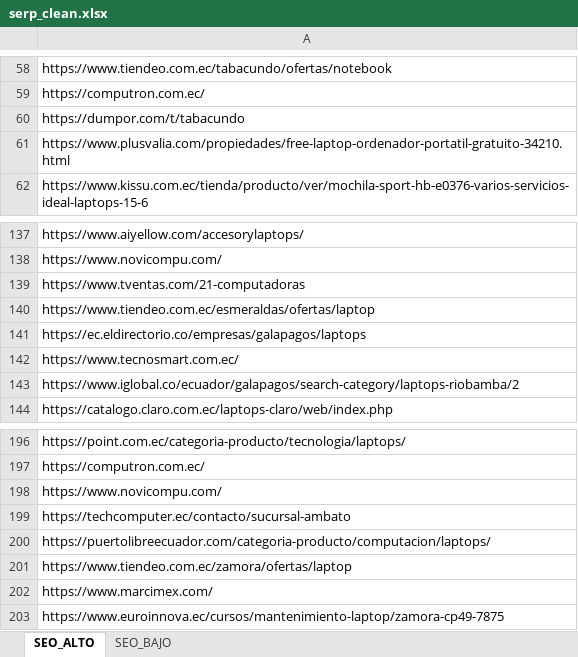
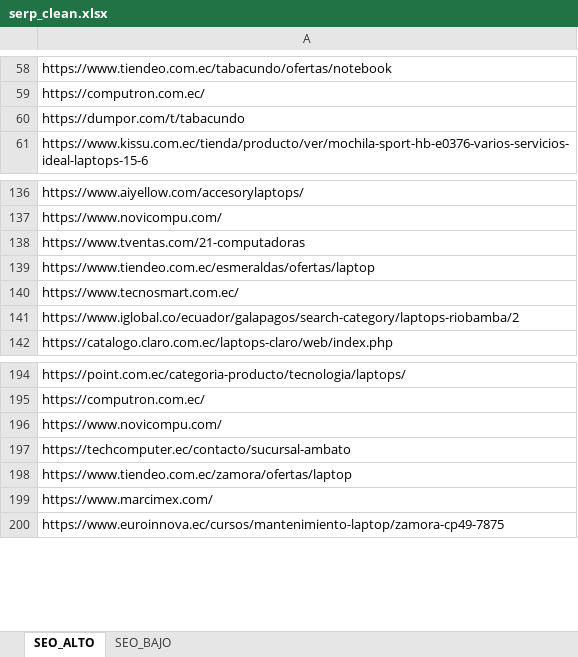
Before and after one commit to jeonag/scraping-data-seo, an Excel workbook: serp_clean.xlsx, sheet SEO_ALTO, drawn as a sheet; only a part is shown, gaps mark what is left out; values as stored, in another font and other column widths than the file's, no borders; the diff names each change by its address in the sheet, - before the commit and + after, or states it on an @@ line.

```diff
--- a/serp_clean.xlsx (sheet SEO_ALTO)
+++ b/serp_clean.xlsx (sheet SEO_ALTO)
-row 61: https://www.plusvalia.com/propiedades/free-laptop-ordenador-portatil-gratuito-34210.html
-row 141: https://ec.eldirectorio.co/empresas/galapagos/laptops
-row 200: https://puertolibreecuador.com/categoria-producto/computacion/laptops/
```
Also changed, not shown: sheet SEO_BAJO, 8 other files.
